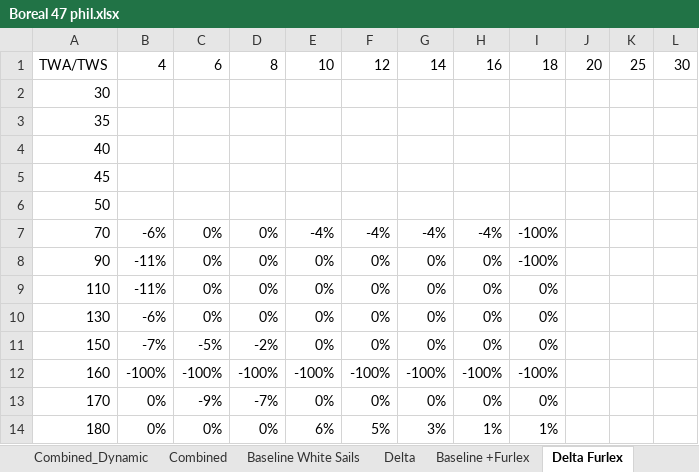
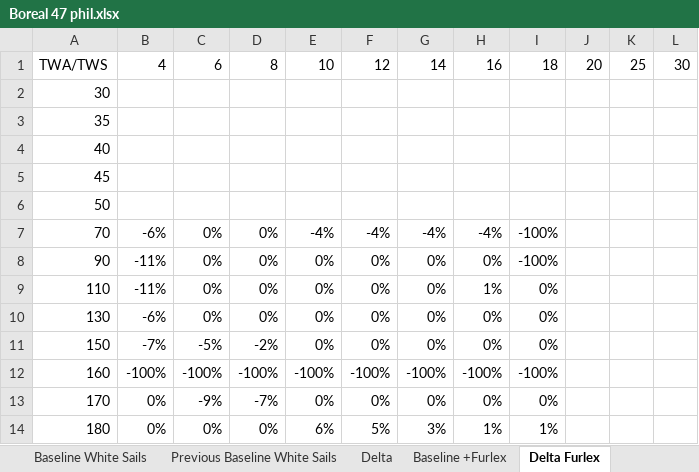
Before and after one commit to philipa/polars, an Excel workbook: Boreal 47 phil.xlsx, sheet Delta Furlex, drawn as a sheet; values as stored, in another font and other column widths than the file's, no borders; the diff names each change by its address in the sheet, - before the commit and + after, or states it on an @@ line.

```diff
--- a/Boreal 47 phil.xlsx (sheet Delta Furlex)
+++ b/Boreal 47 phil.xlsx (sheet Delta Furlex)
+sheet tab: Previous Baseline White Sails
-H9: 0%
+H9: 1%
```
Also changed, not shown: sheet Delta, sheet Baseline White Sails, sheet White Sails, sheet Combined_Dynamic, sheet Combined, sheet +Furlex, 4 other files.
